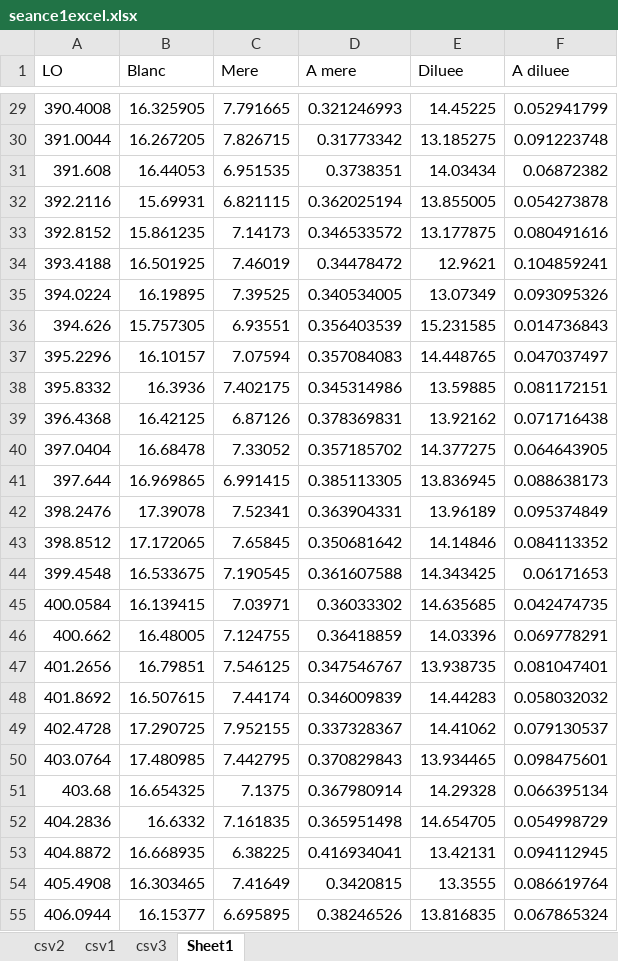
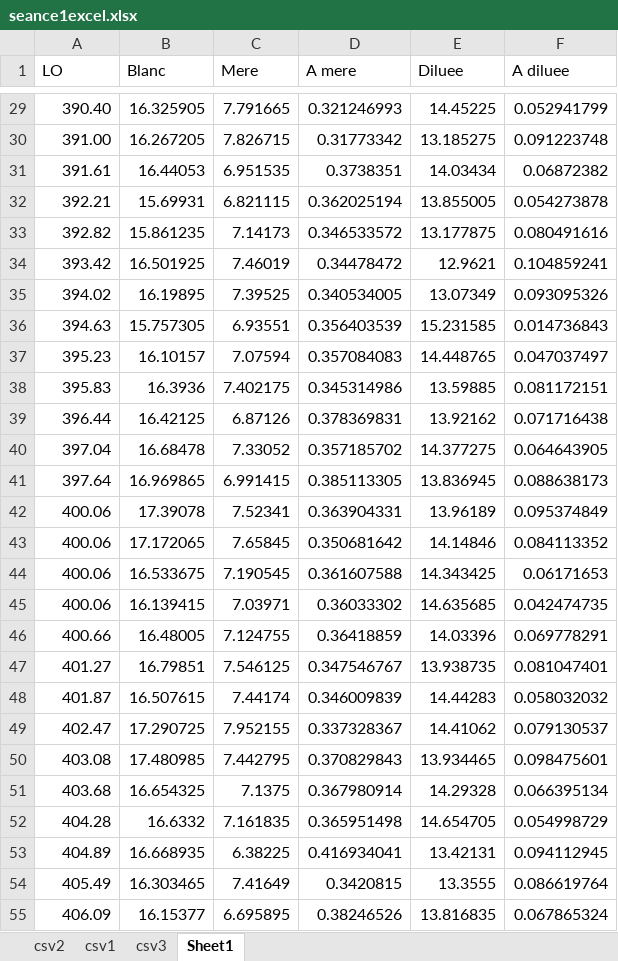
Before and after one commit to palpatinezw/sup, an Excel workbook: TIPE/excel/seance1excel.xlsx, sheet Sheet1, drawn as a sheet; only a part is shown, gaps mark what is left out; values as stored, in another font and other column widths than the file's, no borders; charts and pictures not drawn; the diff covers the shown part only; the diff names each change by its address in the sheet, - before the commit and + after, or states it on an @@ line.

```diff
--- a/TIPE/excel/seance1excel.xlsx (sheet Sheet1)
+++ b/TIPE/excel/seance1excel.xlsx (sheet Sheet1)
-A29 (LO): 390.4008
+A29 (LO): 390.40
-A30 (LO): 391.0044
+A30 (LO): 391.00
-A31 (LO): 391.608
+A31 (LO): 391.61
-A32 (LO): 392.2116
+A32 (LO): 392.21
-A33 (LO): 392.8152
+A33 (LO): 392.82
-A34 (LO): 393.4188
+A34 (LO): 393.42
-A35 (LO): 394.0224
+A35 (LO): 394.02
-A36 (LO): 394.626
+A36 (LO): 394.63
-A37 (LO): 395.2296
+A37 (LO): 395.23
-A38 (LO): 395.8332
+A38 (LO): 395.83
-A39 (LO): 396.4368
+A39 (LO): 396.44
-A40 (LO): 397.0404
+A40 (LO): 397.04
-A41 (LO): 397.644
+A41 (LO): 397.64
-A42 (LO): 398.2476
+A42 (LO): 400.06
-A43 (LO): 398.8512
+A43 (LO): 400.06
-A44 (LO): 399.4548
+A44 (LO): 400.06
-A45 (LO): 400.0584
+A45 (LO): 400.06
-A46 (LO): 400.662
+A46 (LO): 400.66
-A47 (LO): 401.2656
+A47 (LO): 401.27
-A48 (LO): 401.8692
+A48 (LO): 401.87
-A49 (LO): 402.4728
+A49 (LO): 402.47
-A50 (LO): 403.0764
+A50 (LO): 403.08
-A52 (LO): 404.2836
+A52 (LO): 404.28
-A53 (LO): 404.8872
+A53 (LO): 404.89
-A54 (LO): 405.4908
+A54 (LO): 405.49
-A55 (LO): 406.0944
+A55 (LO): 406.09
```
Also changed, not shown: 461 edited cells elsewhere in this sheet, charts or pictures, TIPE/excel/s4 resultats.xlsx, 10 other files.
